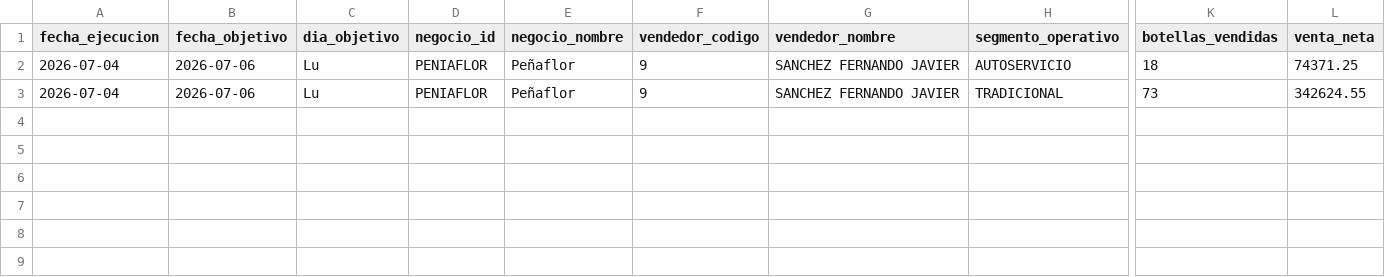
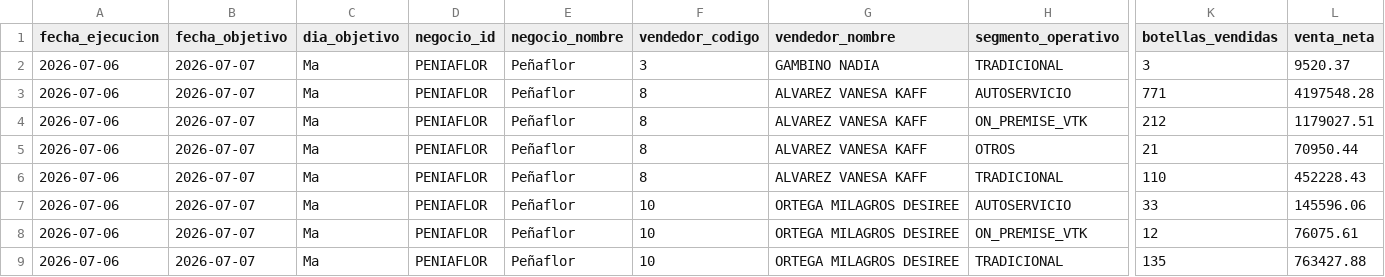
Before and after one commit to matiastorrespyp/orbit-matinal-penaflor, a CSV file: 04_DATASETS_ORBIT/mod_ccc_segmento.csv, drawn as a sheet; only a part is shown, gaps mark what is left out; addresses are those after the commit; rows hold the shown columns only; the diff names each change by its address in the sheet, - before the commit and + after, or states it on an @@ line.

```diff
--- a/04_DATASETS_ORBIT/mod_ccc_segmento.csv
+++ b/04_DATASETS_ORBIT/mod_ccc_segmento.csv
+row 2: 2026-07-06 | 2026-07-07 | Ma | PENIAFLOR | Peñaflor | 3 | GAMBINO NADIA | TRADICIONAL | 3 | 9520.37
+row 3: 2026-07-06 | 2026-07-07 | Ma | PENIAFLOR | Peñaflor | 8 | ALVAREZ VANESA KAFF | AUTOSERVICIO | 771 | 4197548.28
+row 4: 2026-07-06 | 2026-07-07 | Ma | PENIAFLOR | Peñaflor | 8 | ALVAREZ VANESA KAFF | ON_PREMISE_VTK | 212 | 1179027.51
+row 5: 2026-07-06 | 2026-07-07 | Ma | PENIAFLOR | Peñaflor | 8 | ALVAREZ VANESA KAFF | OTROS | 21 | 70950.44
+row 6: 2026-07-06 | 2026-07-07 | Ma | PENIAFLOR | Peñaflor | 8 | ALVAREZ VANESA KAFF | TRADICIONAL | 110 | 452228.43
-A7 (fecha_ejecucion): 2026-07-04
+A7 (fecha_ejecucion): 2026-07-06
-B7 (fecha_objetivo): 2026-07-06
+B7 (fecha_objetivo): 2026-07-07
-C7 (dia_objetivo): Lu
+C7 (dia_objetivo): Ma
-F7 (vendedor_codigo): 9
+F7 (vendedor_codigo): 10
-G7 (vendedor_nombre): SANCHEZ FERNANDO JAVIER
+G7 (vendedor_nombre): ORTEGA MILAGROS DESIREE
-K7 (botellas_vendidas): 18
+K7 (botellas_vendidas): 33
-L7 (venta_neta): 74371.25
+L7 (venta_neta): 145596.06
+row 8: 2026-07-06 | 2026-07-07 | Ma | PENIAFLOR | Peñaflor | 10 | ORTEGA MILAGROS DESIREE | ON_PREMISE_VTK | 12 | 76075.61
-A9 (fecha_ejecucion): 2026-07-04
+A9 (fecha_ejecucion): 2026-07-06
-B9 (fecha_objetivo): 2026-07-06
+B9 (fecha_objetivo): 2026-07-07
-C9 (dia_objetivo): Lu
+C9 (dia_objetivo): Ma
-F9 (vendedor_codigo): 9
+F9 (vendedor_codigo): 10
-G9 (vendedor_nombre): SANCHEZ FERNANDO JAVIER
+G9 (vendedor_nombre): ORTEGA MILAGROS DESIREE
-K9 (botellas_vendidas): 73
+K9 (botellas_vendidas): 135
-L9 (venta_neta): 342624.55
+L9 (venta_neta): 763427.88
```
Also changed, not shown: 02_HISTORY/acumulado_resultado_historico.csv, 04_DATASETS_ORBIT/mod_cobertura_acum_detalle.csv, 13 other files.
